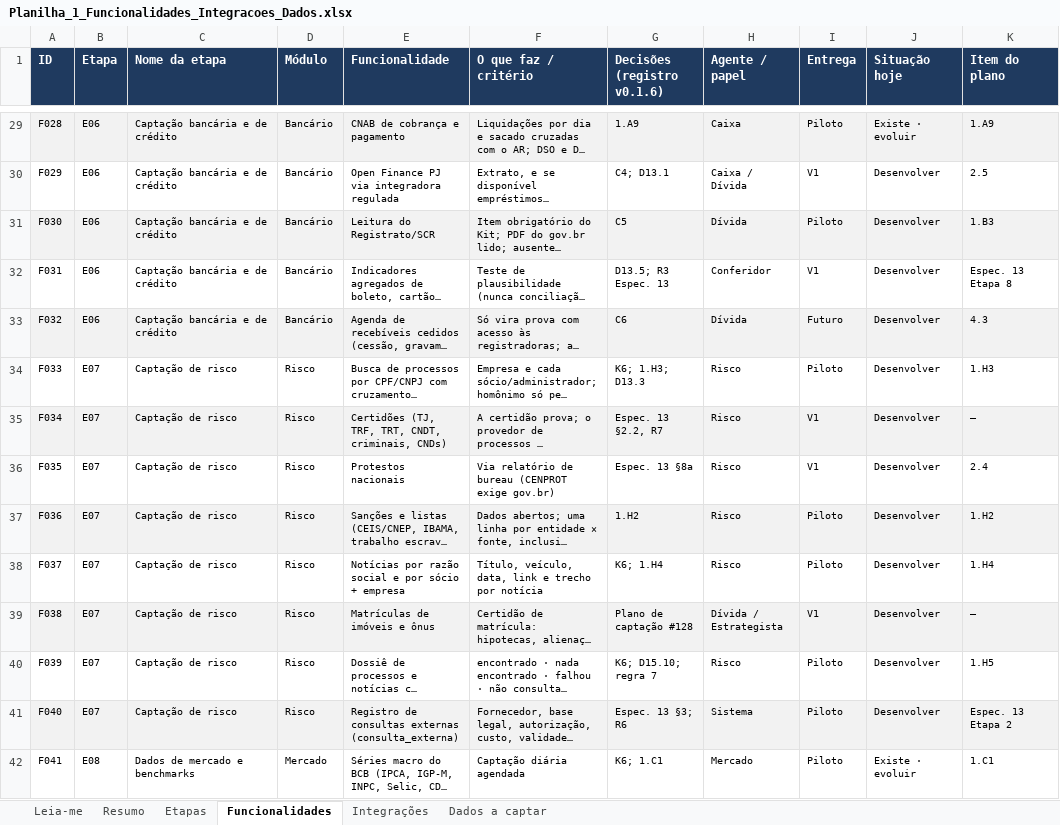
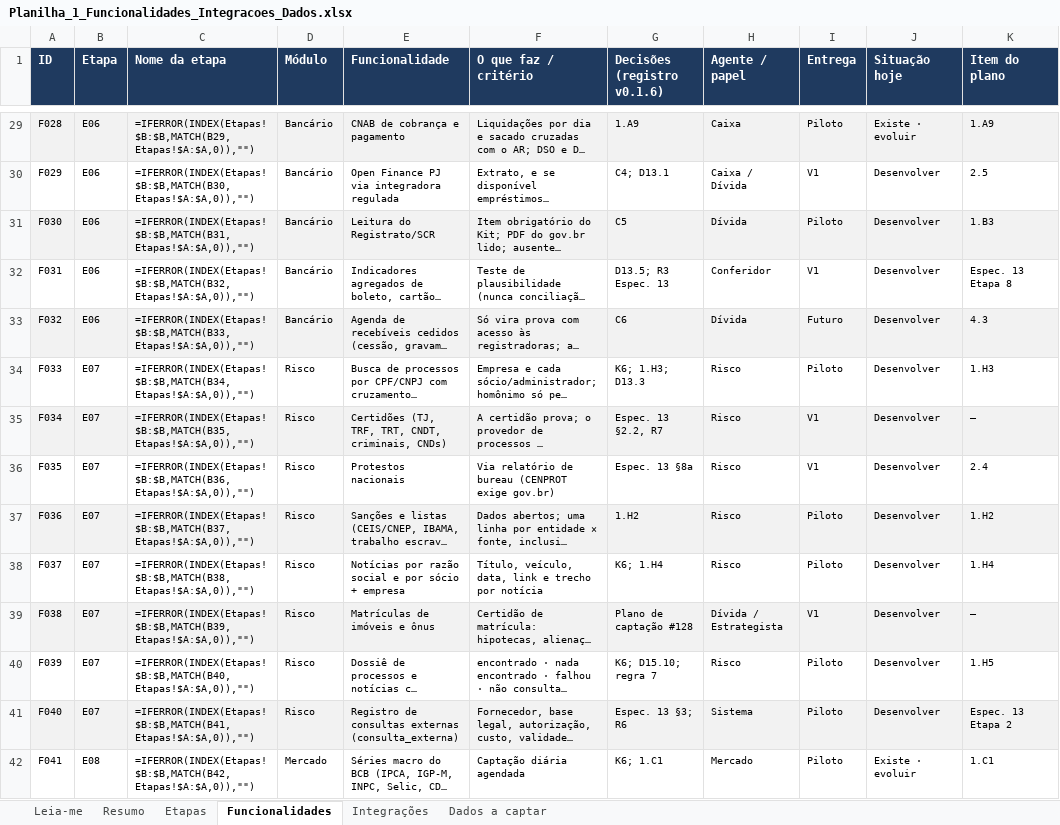
Before and after one commit to rodrigovaroto-wq/Oria-Digital, an Excel workbook: Business Plan/06_execucao/parceiros_externos/Planilha_1_Funcionalidades_Integracoes_Dados.xlsx, sheet Funcionalidades, drawn as a sheet; only a part is shown, gaps mark what is left out; long unchanged cells end in …; values as stored, in another font and other column widths than the file's, no borders; formulas without a stored value are shown as written; the diff covers the shown part only; the diff names each change by its address in the sheet, - before the commit and + after, or states it on an @@ line.

```diff
--- a/Business Plan/06_execucao/parceiros_externos/Planilha_1_Funcionalidades_Integracoes_Dados.xlsx (sheet Funcionalidades)
+++ b/Business Plan/06_execucao/parceiros_externos/Planilha_1_Funcionalidades_Integracoes_Dados.xlsx (sheet Funcionalidades)
-C29 (Nome da etapa): Captação bancária e de crédito
+C29 (Nome da etapa): =IFERROR(INDEX(Etapas!$B:$B,MATCH(B29,Etapas!$A:$A,0)),"")
-C30 (Nome da etapa): Captação bancária e de crédito
+C30 (Nome da etapa): =IFERROR(INDEX(Etapas!$B:$B,MATCH(B30,Etapas!$A:$A,0)),"")
-C31 (Nome da etapa): Captação bancária e de crédito
+C31 (Nome da etapa): =IFERROR(INDEX(Etapas!$B:$B,MATCH(B31,Etapas!$A:$A,0)),"")
-C32 (Nome da etapa): Captação bancária e de crédito
+C32 (Nome da etapa): =IFERROR(INDEX(Etapas!$B:$B,MATCH(B32,Etapas!$A:$A,0)),"")
-C33 (Nome da etapa): Captação bancária e de crédito
+C33 (Nome da etapa): =IFERROR(INDEX(Etapas!$B:$B,MATCH(B33,Etapas!$A:$A,0)),"")
-C34 (Nome da etapa): Captação de risco
+C34 (Nome da etapa): =IFERROR(INDEX(Etapas!$B:$B,MATCH(B34,Etapas!$A:$A,0)),"")
-C35 (Nome da etapa): Captação de risco
+C35 (Nome da etapa): =IFERROR(INDEX(Etapas!$B:$B,MATCH(B35,Etapas!$A:$A,0)),"")
-C36 (Nome da etapa): Captação de risco
+C36 (Nome da etapa): =IFERROR(INDEX(Etapas!$B:$B,MATCH(B36,Etapas!$A:$A,0)),"")
-C37 (Nome da etapa): Captação de risco
+C37 (Nome da etapa): =IFERROR(INDEX(Etapas!$B:$B,MATCH(B37,Etapas!$A:$A,0)),"")
-C38 (Nome da etapa): Captação de risco
+C38 (Nome da etapa): =IFERROR(INDEX(Etapas!$B:$B,MATCH(B38,Etapas!$A:$A,0)),"")
-C39 (Nome da etapa): Captação de risco
+C39 (Nome da etapa): =IFERROR(INDEX(Etapas!$B:$B,MATCH(B39,Etapas!$A:$A,0)),"")
-C40 (Nome da etapa): Captação de risco
+C40 (Nome da etapa): =IFERROR(INDEX(Etapas!$B:$B,MATCH(B40,Etapas!$A:$A,0)),"")
-C41 (Nome da etapa): Captação de risco
+C41 (Nome da etapa): =IFERROR(INDEX(Etapas!$B:$B,MATCH(B41,Etapas!$A:$A,0)),"")
-C42 (Nome da etapa): Dados de mercado e benchmarks
+C42 (Nome da etapa): =IFERROR(INDEX(Etapas!$B:$B,MATCH(B42,Etapas!$A:$A,0)),"")
```
Also changed, not shown: 90 edited cells elsewhere in this sheet, sheet Resumo, 7 other files.
